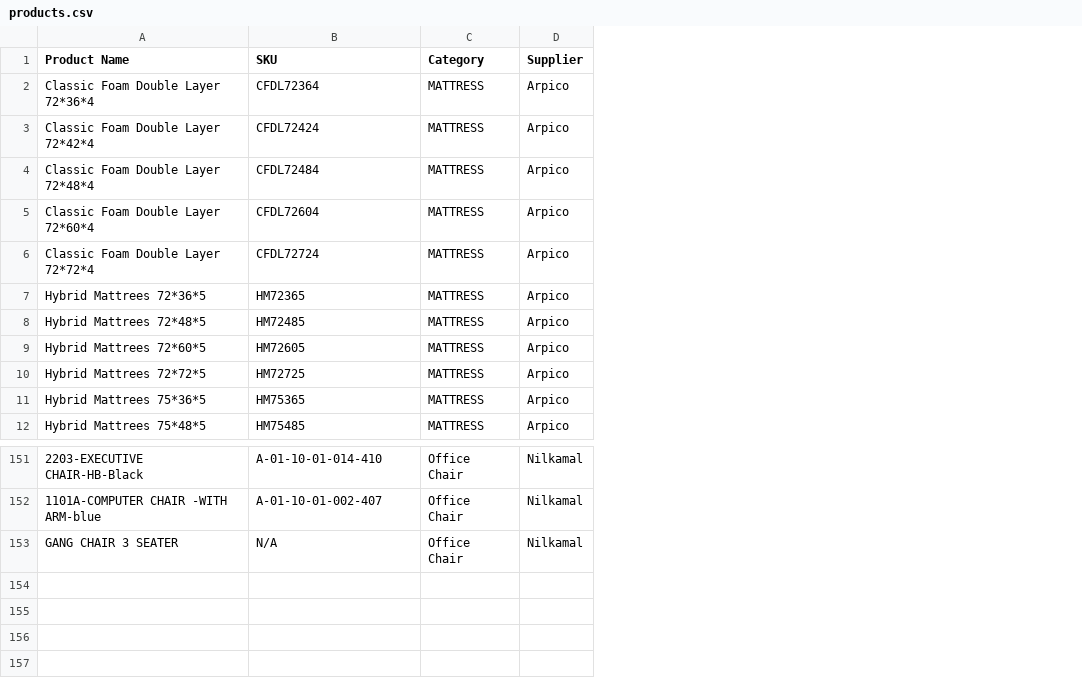
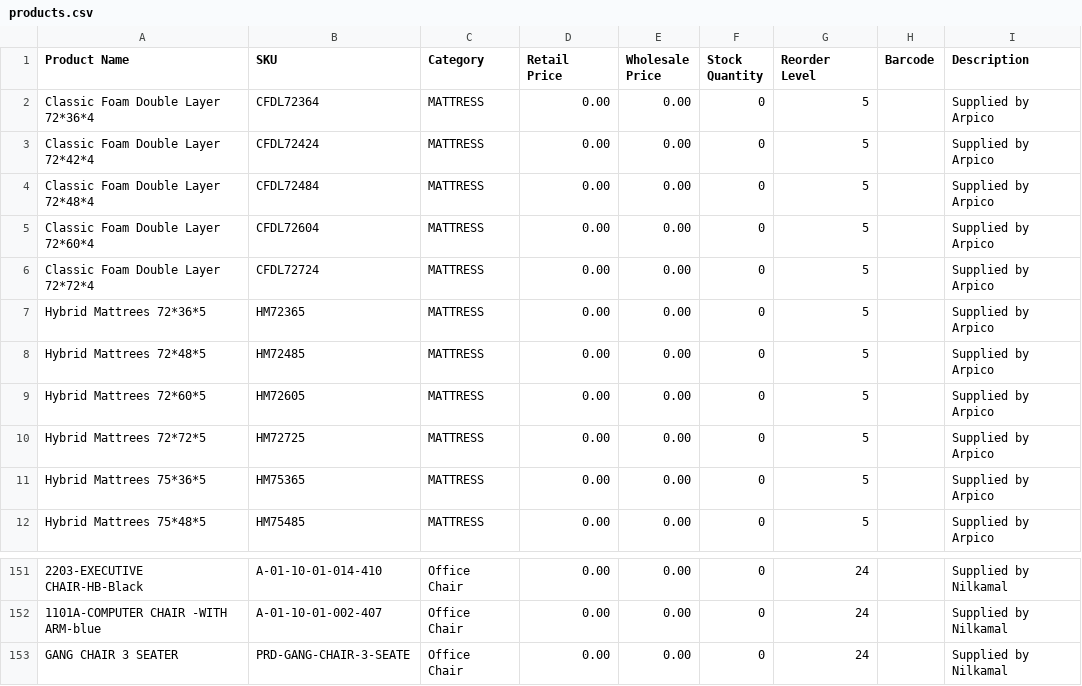
Before and after one commit to dineTH2003-dev/WarehousePOS, a CSV file: data/sample_imports/products.csv, drawn as a sheet; only a part is shown, gaps mark what is left out; removed rows and columns are numbered as before the commit, all else as after; the diff names each change by its address in the sheet, - before the commit and + after, or states it on an @@ line.

```diff
--- a/data/sample_imports/products.csv
+++ b/data/sample_imports/products.csv
-column D (Supplier), rows 2-12: all Arpico; rows 151-153: all Nilkamal
+column D (Retail Price), rows 2-12: all 0.00; rows 151-153: all 0.00
+column E (Wholesale Price), rows 2-12: all 0.00; rows 151-153: all 0.00
+column F (Stock Quantity), rows 2-12: all 0; rows 151-153: all 0
+column G (Reorder Level), rows 2-12: all 5; rows 151-153: all 24
+column H (Barcode), empty
+column I (Description), rows 2-12: all Supplied by Arpico; rows 151-153: all Supplied by Nilkamal
-B153 (SKU): N/A
+B153 (SKU): PRD-GANG-CHAIR-3-SEATE
```
Also changed, not shown: 3 other files.
